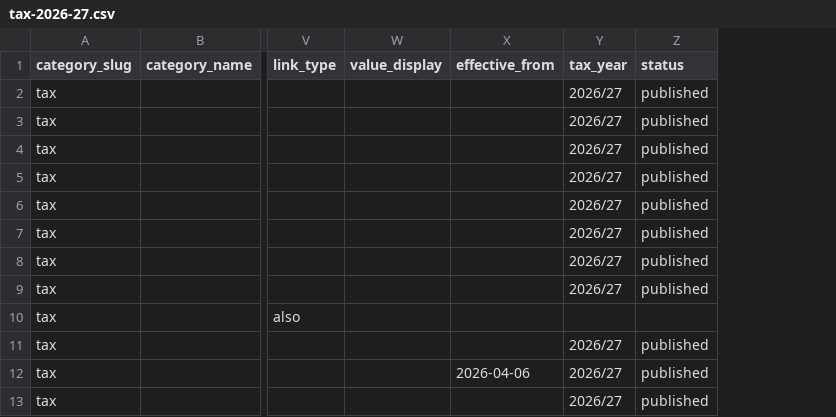
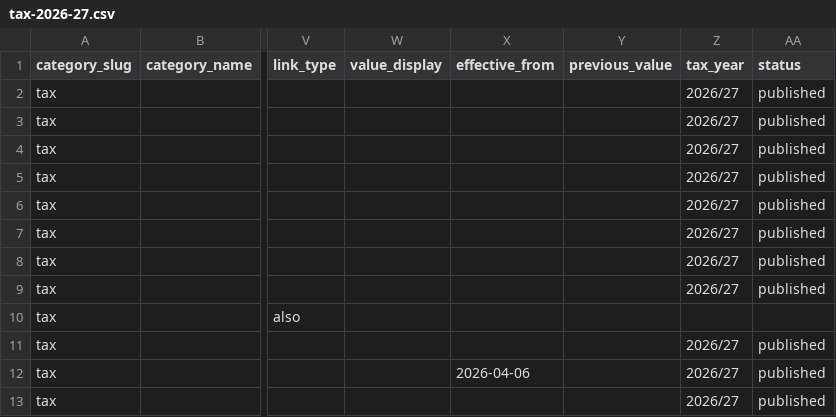
Before and after one commit to rray74/financial-facts-website, a CSV file: data/imports/tax-2026-27.csv, drawn as a sheet; only a part is shown, gaps mark what is left out; the diff names each change by its address in the sheet, - before the commit and + after, or states it on an @@ line.

```diff
--- a/data/imports/tax-2026-27.csv
+++ b/data/imports/tax-2026-27.csv
+column Y (previous_value), empty
```
Also changed, not shown: data/imports/pensions-2026-27.csv, data/imports/savings-2026-27.csv, 1 other file.
